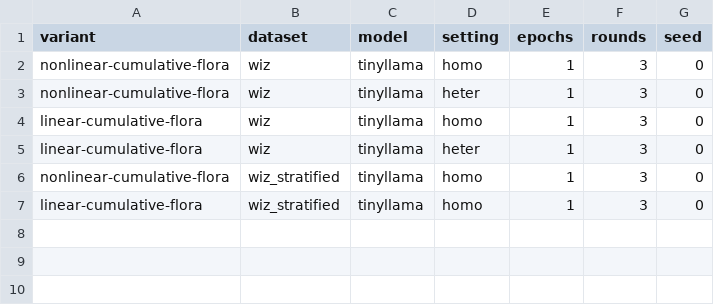
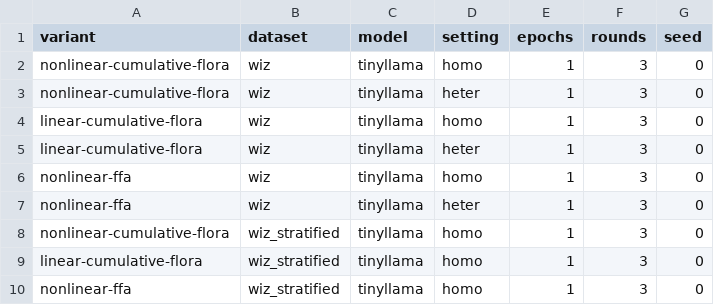
Before and after one commit to trantrieuvy/vflora, a TSV file: tuning_manifests/tinyllama_example.tsv, drawn as a sheet.

Commit message:
implement new method nonlinear ffa and tuning manifest generation

```diff
--- a/tuning_manifests/tinyllama_example.tsv
+++ b/tuning_manifests/tinyllama_example.tsv
@@ -5,3 +5,6 @@ linear-cumulative-flora	wiz	tinyllama	homo	1	3	0
 linear-cumulative-flora	wiz	tinyllama	heter	1	3	0
+nonlinear-ffa	wiz	tinyllama	homo	1	3	0
+nonlinear-ffa	wiz	tinyllama	heter	1	3	0
 nonlinear-cumulative-flora	wiz_stratified	tinyllama	homo	1	3	0
 linear-cumulative-flora	wiz_stratified	tinyllama	homo	1	3	0
+nonlinear-ffa	wiz_stratified	tinyllama	homo	1	3	0
```
Also changed, not shown: 19 other files.
